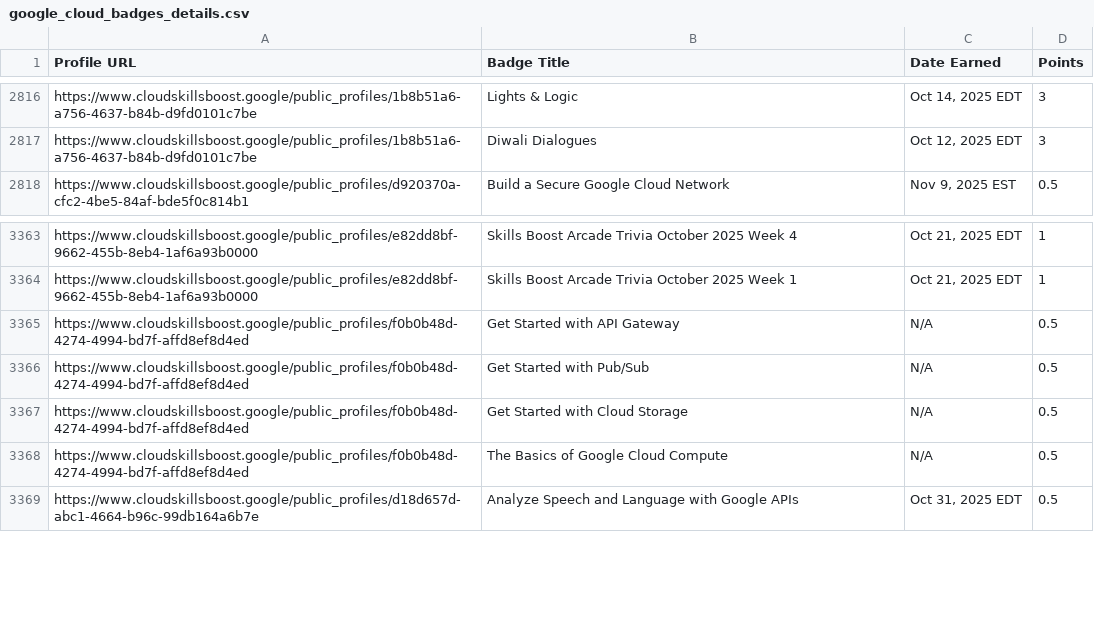
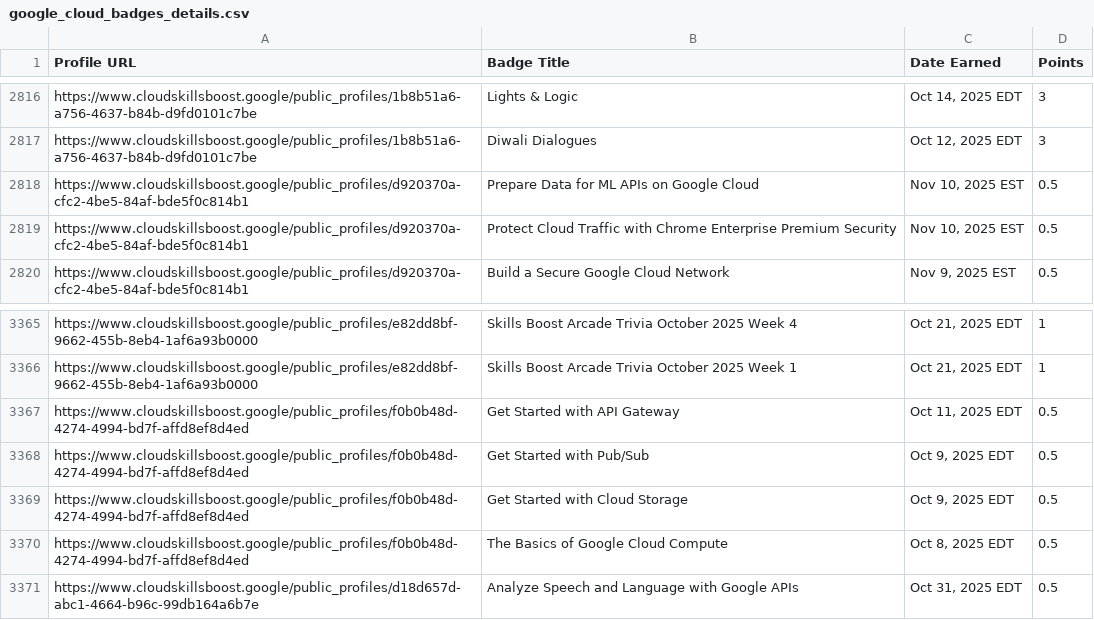
Before and after one commit to mohitsharmas97/leaderboard_gdg, a CSV file: google_cloud_badges_details.csv, drawn as a sheet; only a part is shown, gaps mark what is left out.

```diff
--- a/google_cloud_badges_details.csv
+++ b/google_cloud_badges_details.csv
@@ -2817,2 +2817,4 @@ https://www.cloudskillsboost.google/public_profiles/1b8b51a6-a756-4637-b84b-d9fd
 https://www.cloudskillsboost.google/public_profiles/1b8b51a6-a756-4637-b84b-d9fd0101c7be,Diwali Dialogues,"Oct 12, 2025 EDT",3
+https://www.cloudskillsboost.google/public_profiles/d920370a-cfc2-4be5-84af-bde5f0c814b1,Prepare Data for ML APIs on Google Cloud,"Nov 10, 2025 EST",0.5
+https://www.cloudskillsboost.google/public_profiles/d920370a-cfc2-4be5-84af-bde5f0c814b1,Protect Cloud Traffic with Chrome Enterprise Premium Security,"Nov 10, 2025 EST",0.5
 https://www.cloudskillsboost.google/public_profiles/d920370a-cfc2-4be5-84af-bde5f0c814b1,Build a Secure Google Cloud Network,"Nov  9, 2025 EST",0.5
@@ -3364,6 +3366,6 @@ https://www.cloudskillsboost.google/public_profiles/e82dd8bf-9662-455b-8eb4-1af6
 https://www.cloudskillsboost.google/public_profiles/e82dd8bf-9662-455b-8eb4-1af6a93b0000,Skills Boost Arcade Trivia October 2025 Week 1,"Oct 21, 2025 EDT",1
-https://www.cloudskillsboost.google/public_profiles/f0b0b48d-4274-4994-bd7f-affd8ef8d4ed,Get Started with API Gateway,N/A,0.5
-https://www.cloudskillsboost.google/public_profiles/f0b0b48d-4274-4994-bd7f-affd8ef8d4ed,Get Started with Pub/Sub,N/A,0.5
-https://www.cloudskillsboost.google/public_profiles/f0b0b48d-4274-4994-bd7f-affd8ef8d4ed,Get Started with Cloud Storage,N/A,0.5
-https://www.cloudskillsboost.google/public_profiles/f0b0b48d-4274-4994-bd7f-affd8ef8d4ed,The Basics of Google Cloud Compute,N/A,0.5
+https://www.cloudskillsboost.google/public_profiles/f0b0b48d-4274-4994-bd7f-affd8ef8d4ed,Get Started with API Gateway,"Oct 11, 2025 EDT",0.5
+https://www.cloudskillsboost.google/public_profiles/f0b0b48d-4274-4994-bd7f-affd8ef8d4ed,Get Started with Pub/Sub,"Oct  9, 2025 EDT",0.5
+https://www.cloudskillsboost.google/public_profiles/f0b0b48d-4274-4994-bd7f-affd8ef8d4ed,Get Started with Cloud Storage,"Oct  9, 2025 EDT",0.5
+https://www.cloudskillsboost.google/public_profiles/f0b0b48d-4274-4994-bd7f-affd8ef8d4ed,The Basics of Google Cloud Compute,"Oct  8, 2025 EDT",0.5
 https://www.cloudskillsboost.google/public_profiles/d18d657d-abc1-4664-b96c-99db164a6b7e,Analyze Speech and Language with Google APIs,"Oct 31, 2025 EDT",0.5
```
Also changed, not shown: progress_data.csv.
